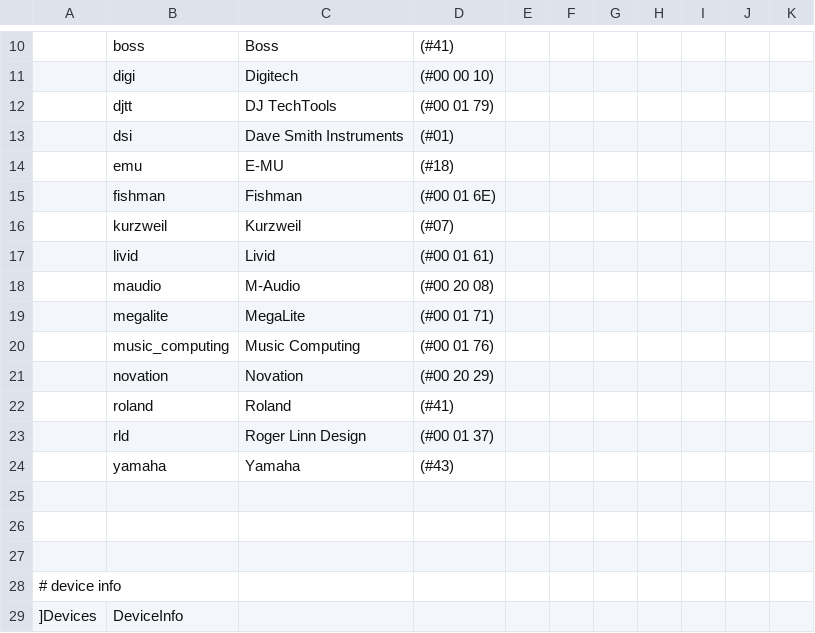
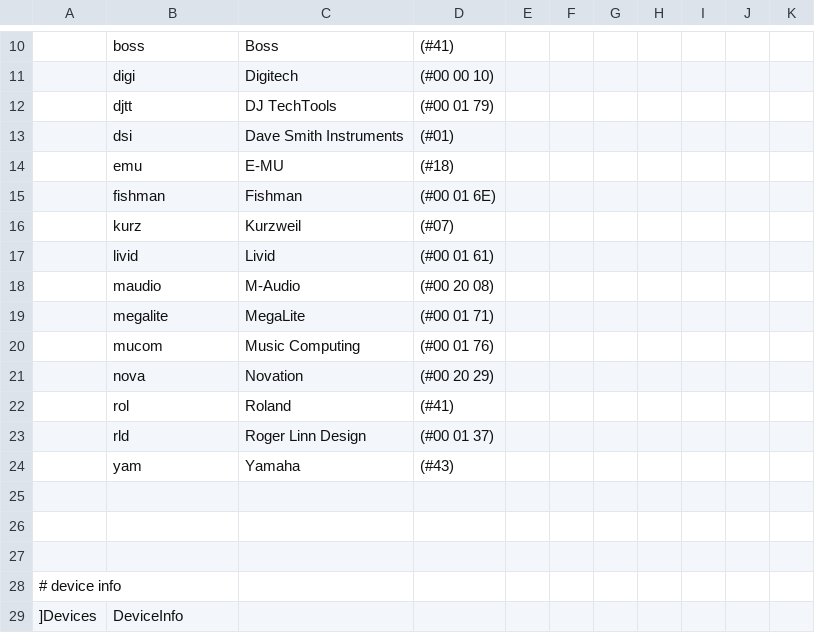
Before and after one commit to ccbxxy/sysex, a CSV file: data/sysex.csv, drawn as a sheet; only a part is shown, gaps mark what is left out.

```diff
--- a/data/sysex.csv
+++ b/data/sysex.csv
@@ -15,3 +15,3 @@
 ,fishman,Fishman,(#00 01 6E),,,,,,,
-,kurzweil,Kurzweil,(#07),,,,,,,
+,kurz,Kurzweil,(#07),,,,,,,
 ,livid,Livid,(#00 01 61),,,,,,,
@@ -19,7 +19,7 @@
 ,megalite,MegaLite,(#00 01 71),,,,,,,
-,music_computing,Music Computing,(#00 01 76),,,,,,,
-,novation,Novation,(#00 20 29),,,,,,,
-,roland,Roland,(#41),,,,,,,
+,mucom,Music Computing,(#00 01 76),,,,,,,
+,nova,Novation,(#00 20 29),,,,,,,
+,rol,Roland,(#41),,,,,,,
 ,rld,Roger Linn Design,(#00 01 37),,,,,,,
-,yamaha,Yamaha,(#43),,,,,,,
+,yam,Yamaha,(#43),,,,,,,
 ,,,,,,,,,,
```
Also changed, not shown: data/behr/FCB1010.csv, 7 other files.
